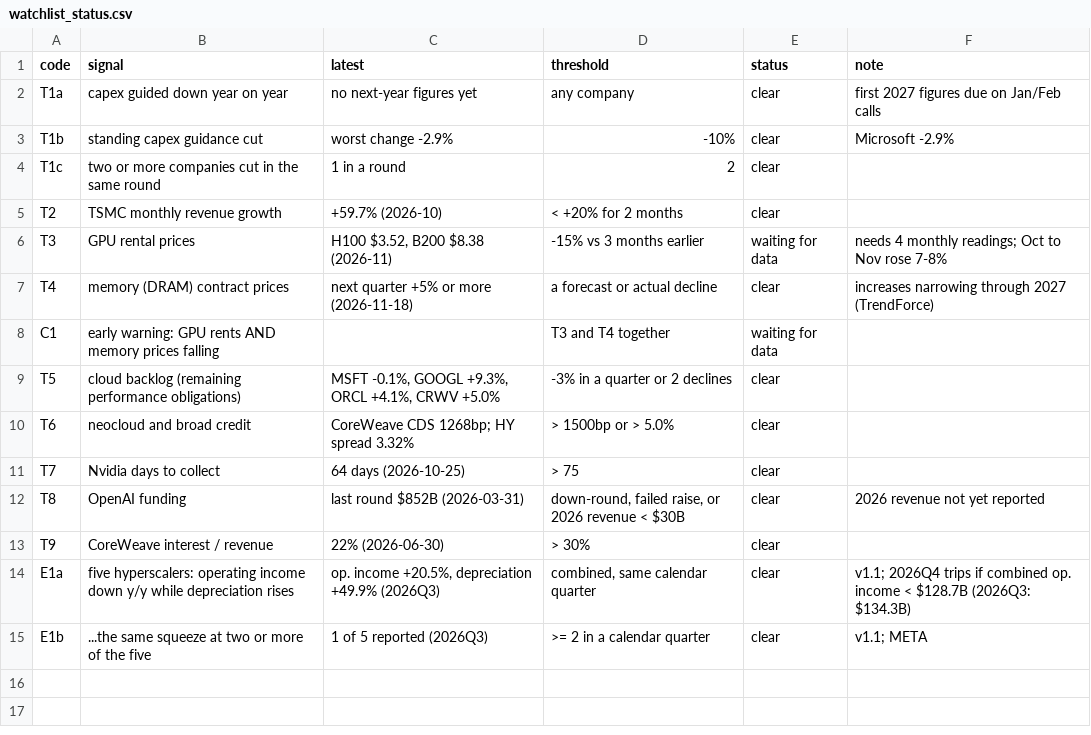
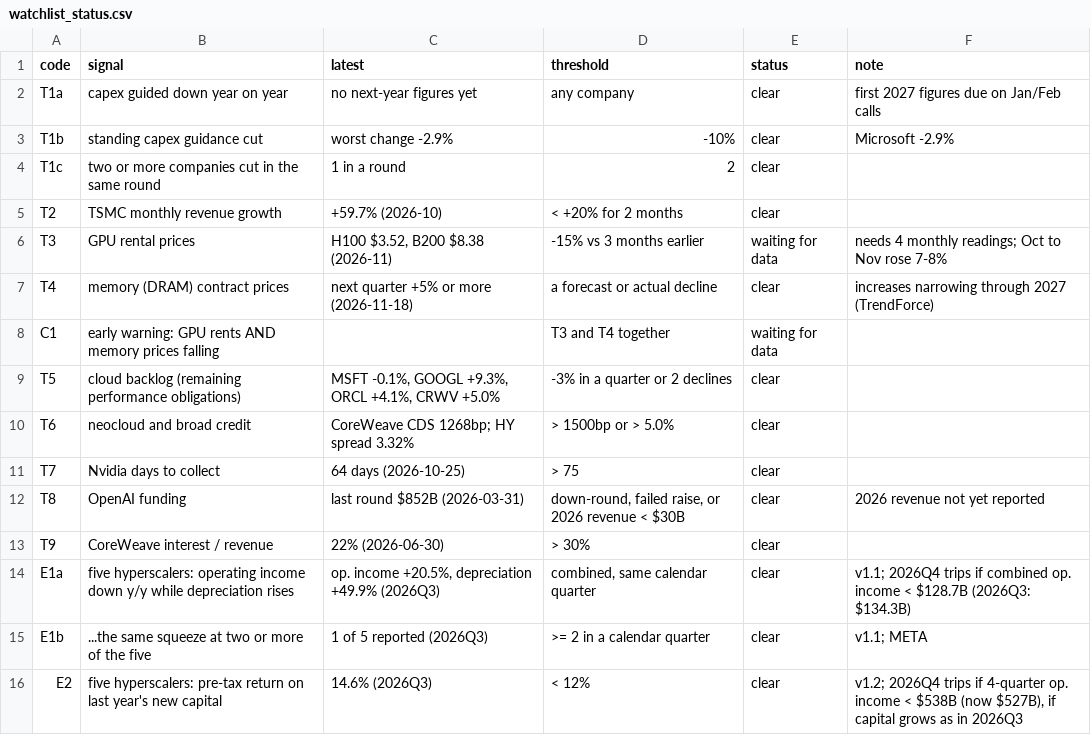
Before and after one commit to Justins10000x/AI-cap-cyc-fragility, a CSV file: results/watchlist_status.csv, drawn as a sheet.

```diff
--- a/results/watchlist_status.csv
+++ b/results/watchlist_status.csv
@@ -15 +15,2 @@ E1a,five hyperscalers: operating income down y/y while depreciation rises,"op. i
 E1b,...the same squeeze at two or more of the five,1 of 5 reported (2026Q3),>= 2 in a calendar quarter,clear,v1.1; META
+E2,five hyperscalers: pre-tax return on last year's new capital,14.6% (2026Q3),< 12%,clear,"v1.2; 2026Q4 trips if 4-quarter op. income < $538B (now $527B), if capital grows as in 2026Q3"
```
Also changed, not shown: 5 other files.
